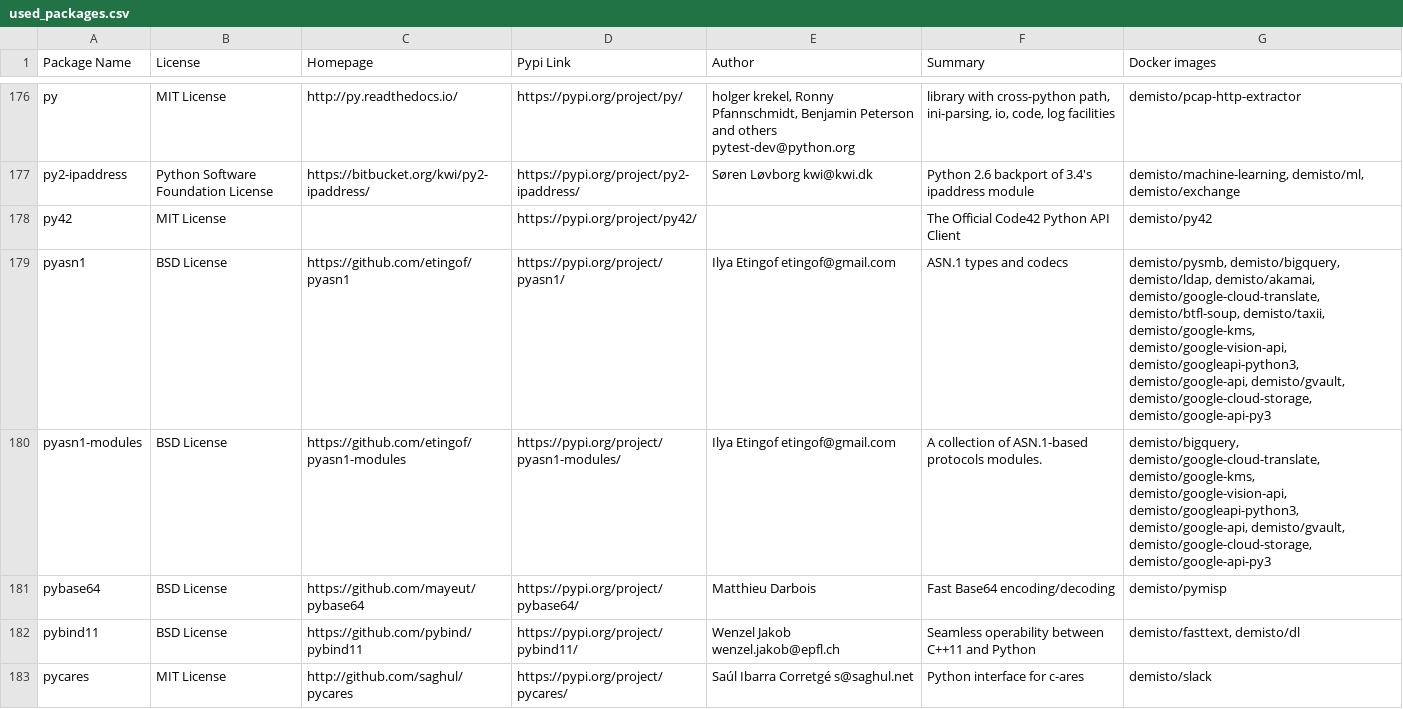
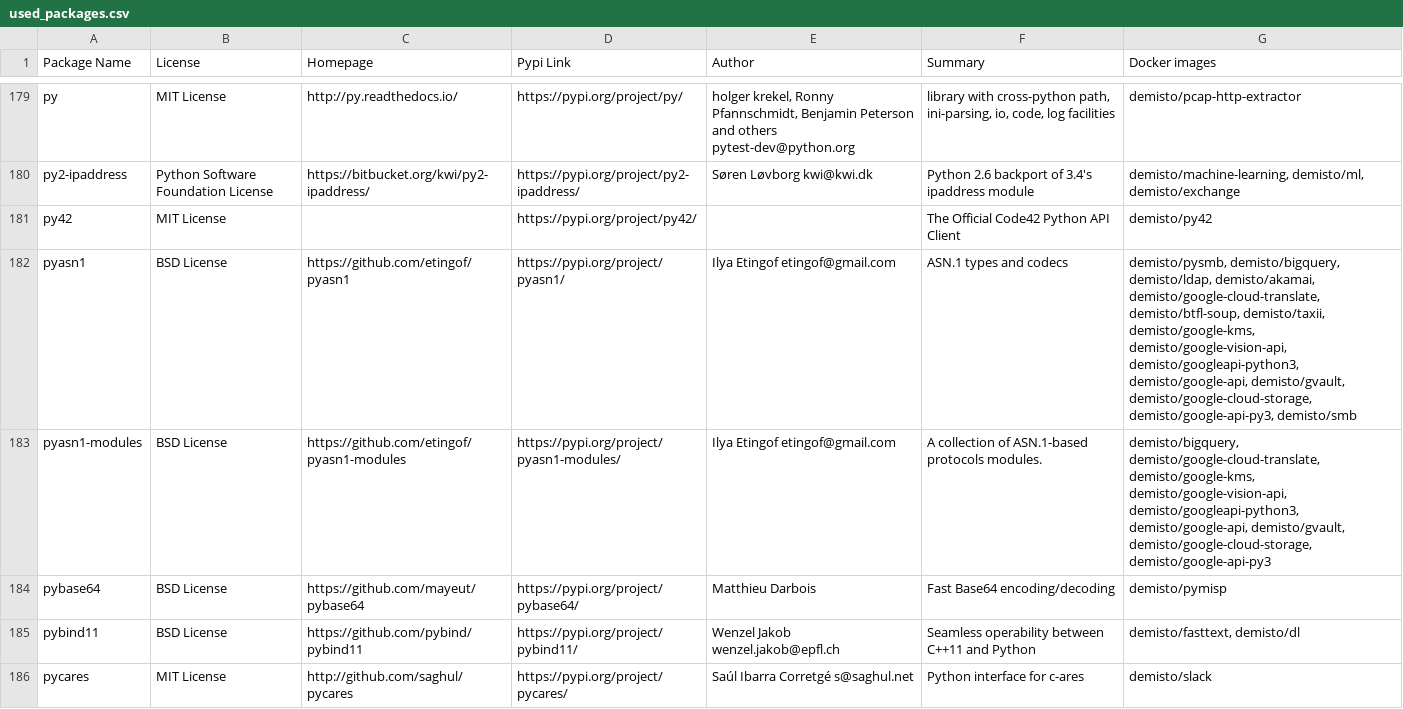
Before and after one commit to yalonso7/dockerfiles, a CSV file: used_packages.csv, drawn as a sheet; only a part is shown, gaps mark what is left out; the diff covers the shown part only.

Commit message:
Fri Apr 24 01:01:48 UTC 2020: automatic docker repository update

```diff
--- a/used_packages.csv
+++ b/used_packages.csv
@@ -178,3 +181,3 @@ py2-ipaddress,Python Software Foundation License,https://bitbucket.org/kwi/py2-i
 py42,MIT License,,https://pypi.org/project/py42/,,The Official Code42 Python API Client,demisto/py42
-pyasn1,BSD License,https://github.com/etingof/pyasn1,https://pypi.org/project/pyasn1/,Ilya Etingof etingof@gmail.com,ASN.1 types and codecs,"demisto/pysmb, demisto/bigquery, demisto/ldap, demisto/akamai, demisto/google-cloud-translate, demisto/btfl-soup, demisto/taxii, demisto/google-kms, demisto/google-vision-api, demisto/googleapi-python3, demisto/google-api, demisto/gvault, demisto/google-cloud-storage, demisto/google-api-py3"
+pyasn1,BSD License,https://github.com/etingof/pyasn1,https://pypi.org/project/pyasn1/,Ilya Etingof etingof@gmail.com,ASN.1 types and codecs,"demisto/pysmb, demisto/bigquery, demisto/ldap, demisto/akamai, demisto/google-cloud-translate, demisto/btfl-soup, demisto/taxii, demisto/google-kms, demisto/google-vision-api, demisto/googleapi-python3, demisto/google-api, demisto/gvault, demisto/google-cloud-storage, demisto/google-api-py3, demisto/smb"
 pyasn1-modules,BSD License,https://github.com/etingof/pyasn1-modules,https://pypi.org/project/pyasn1-modules/,Ilya Etingof etingof@gmail.com,A collection of ASN.1-based protocols modules.,"demisto/bigquery, demisto/google-cloud-translate, demisto/google-kms, demisto/google-vision-api, demisto/googleapi-python3, demisto/google-api, demisto/gvault, demisto/google-cloud-storage, demisto/google-api-py3"
```
Also changed, not shown: 7 added rows and 26 edited cells elsewhere in this file, 7 other files.
